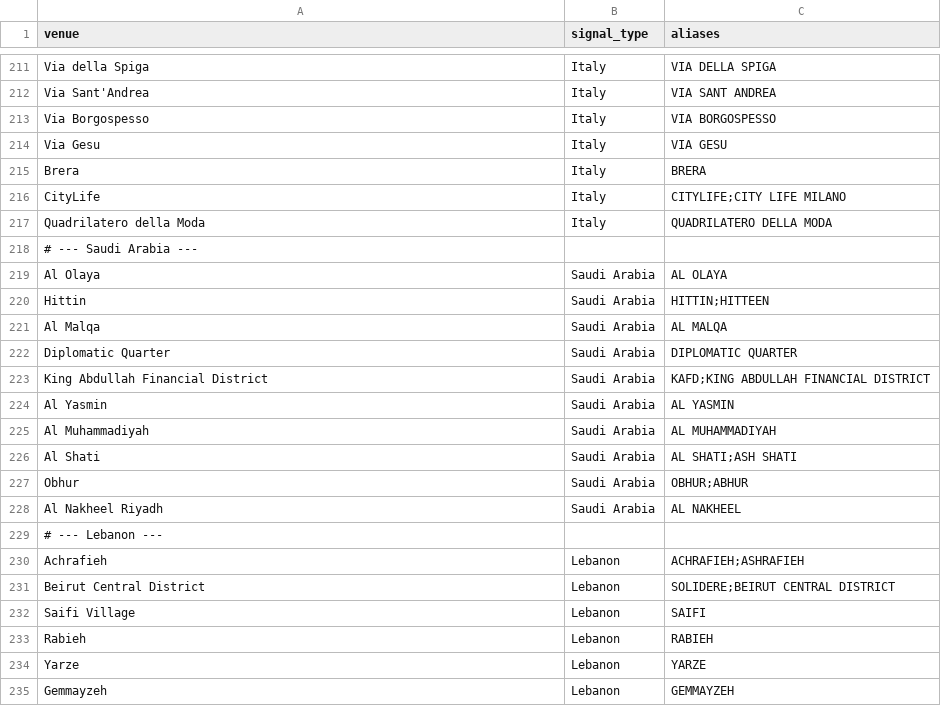
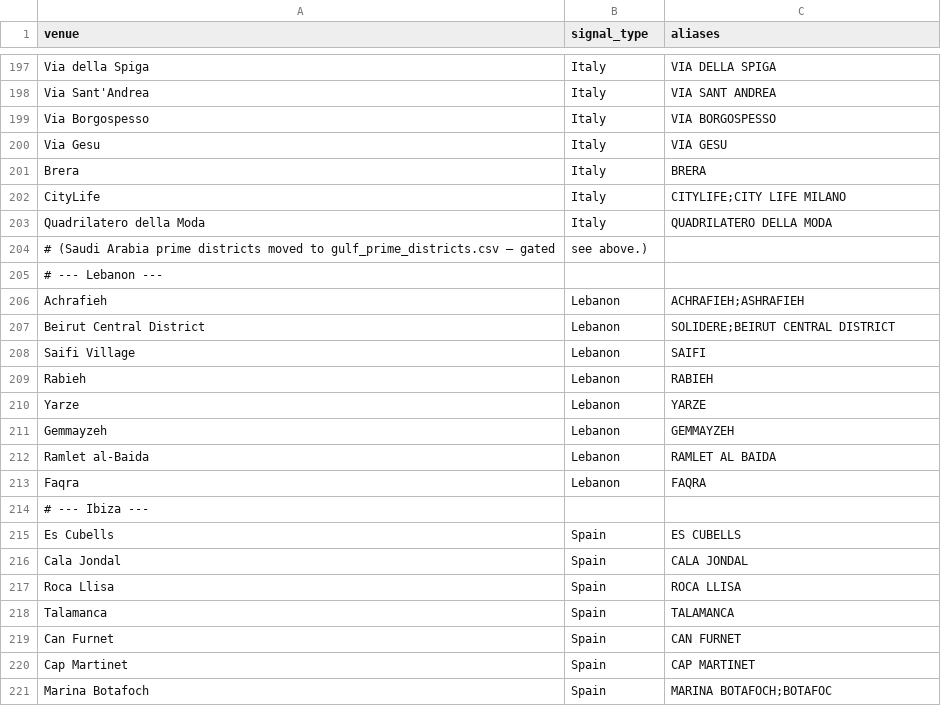
Before and after one commit to mutapatimes/hs, a CSV file: reference_data/locations/hnw_areas.csv, drawn as a sheet; only a part is shown, gaps mark what is left out; the shorter side is filled out with more unchanged rows; removed rows and columns are numbered as before the commit, all else as after; the diff covers the shown part only; the diff names each change by its address in the sheet, - before the commit and + after, or states it on an @@ line.

```diff
--- a/reference_data/locations/hnw_areas.csv
+++ b/reference_data/locations/hnw_areas.csv
-row 218: # --- Saudi Arabia ---
-row 219: Al Olaya | Saudi Arabia | AL OLAYA
-row 220: Hittin | Saudi Arabia | HITTIN;HITTEEN
-row 221: Al Malqa | Saudi Arabia | AL MALQA
-row 222: Diplomatic Quarter | Saudi Arabia | DIPLOMATIC QUARTER
-row 223: King Abdullah Financial District | Saudi Arabia | KAFD;KING ABDULLAH FINANCIAL DISTRICT
-row 224: Al Yasmin | Saudi Arabia | AL YASMIN
-row 225: Al Muhammadiyah | Saudi Arabia | AL MUHAMMADIYAH
-row 226: Al Shati | Saudi Arabia | AL SHATI;ASH SHATI
-row 227: Obhur | Saudi Arabia | OBHUR;ABHUR
-row 228: Al Nakheel Riyadh | Saudi Arabia | AL NAKHEEL
+row 204: # (Saudi Arabia prime districts moved to gulf_prime_districts.csv — gated | see above.)
```
Also changed, not shown: 1 added row, 15 removed rows and 1 edited cell elsewhere in this file, reference_data/postcodes/intl_hnwi_postcodes.csv, 22 other files.
